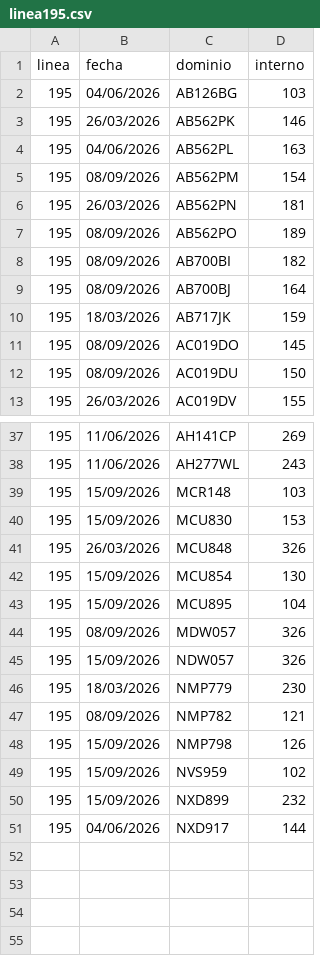
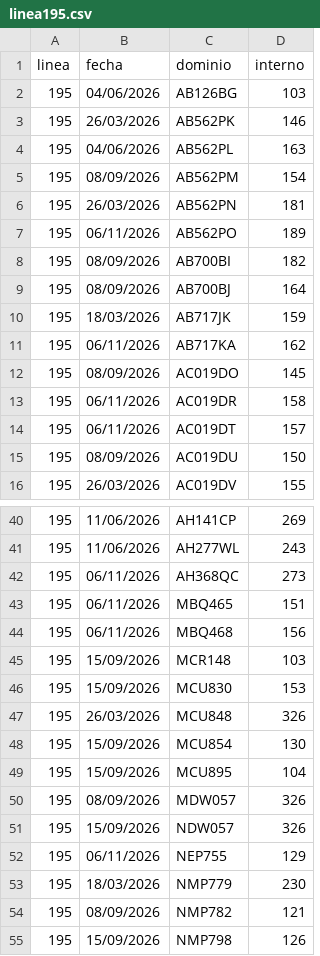
Before and after one commit to SanLean17/parque-movil-ftr, a CSV file: controlados/linea195.csv, drawn as a sheet; only a part is shown, gaps mark what is left out; the shorter side is filled out with more unchanged rows.

```diff
--- a/controlados/linea195.csv
+++ b/controlados/linea195.csv
@@ -6,3 +6,3 @@
 195,26/03/2026,AB562PN,181
-195,08/09/2026,AB562PO,189
+195,06/11/2026,AB562PO,189
 195,08/09/2026,AB700BI,182
@@ -10,3 +10,6 @@
 195,18/03/2026,AB717JK,159
+195,06/11/2026,AB717KA,162
 195,08/09/2026,AC019DO,145
+195,06/11/2026,AC019DR,158
+195,06/11/2026,AC019DT,157
 195,08/09/2026,AC019DU,150
@@ -38,2 +41,5 @@
 195,11/06/2026,AH277WL,243
+195,06/11/2026,AH368QC,273
+195,06/11/2026,MBQ465,151
+195,06/11/2026,MBQ468,156
 195,15/09/2026,MCR148,103
@@ -45,2 +51,3 @@
 195,15/09/2026,NDW057,326
+195,06/11/2026,NEP755,129
 195,18/03/2026,NMP779,230
```
Also changed, not shown: 55 other files.
